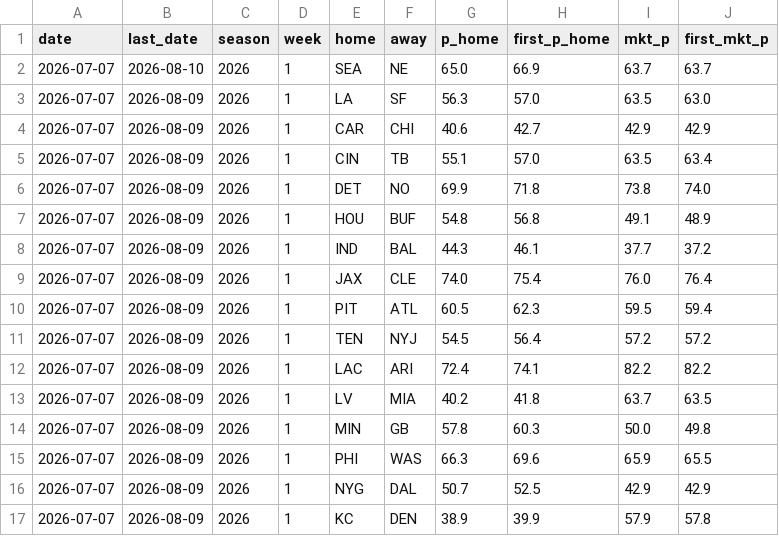
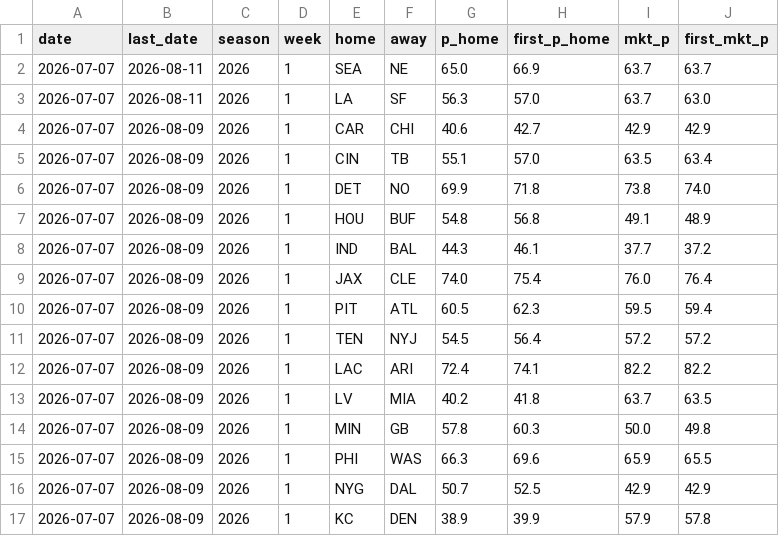
Before and after one commit to CheeseDagg/NFLTool, a CSV file: data/nfl_predictions.csv, drawn as a sheet.

```diff
--- a/data/nfl_predictions.csv
+++ b/data/nfl_predictions.csv
@@ -1,4 +1,4 @@
 date,last_date,season,week,home,away,p_home,first_p_home,mkt_p,first_mkt_p
-2026-07-07,2026-08-10,2026,1,SEA,NE,65.0,66.9,63.7,63.7
-2026-07-07,2026-08-09,2026,1,LA,SF,56.3,57.0,63.5,63.0
+2026-07-07,2026-08-11,2026,1,SEA,NE,65.0,66.9,63.7,63.7
+2026-07-07,2026-08-11,2026,1,LA,SF,56.3,57.0,63.7,63.0
 2026-07-07,2026-08-09,2026,1,CAR,CHI,40.6,42.7,42.9,42.9
```
Also changed, not shown: 1 other file.
